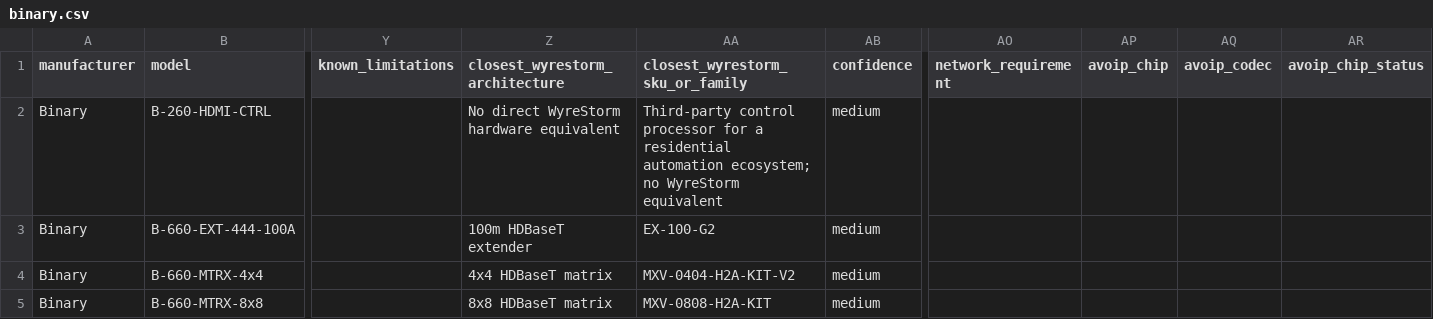
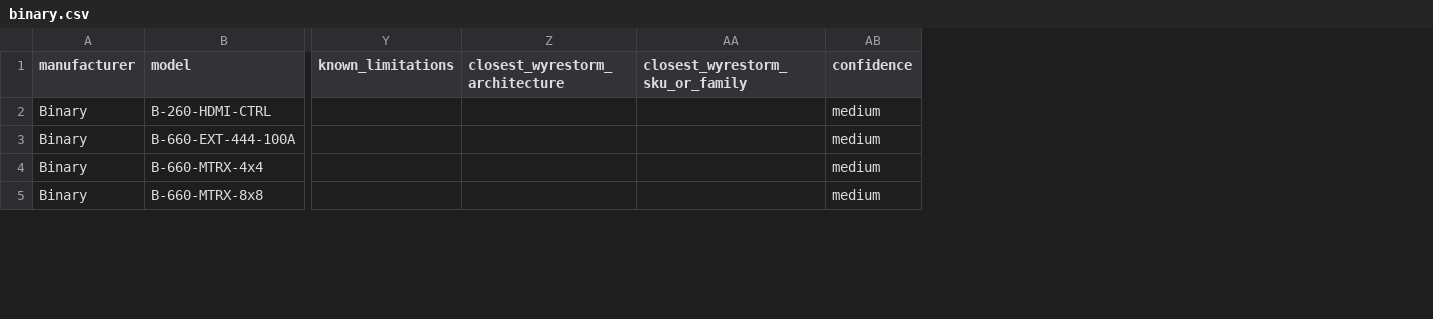
Before and after one commit to SteveTechApp/Wingman, a CSV file: data-sources/competitors/binary.csv, drawn as a sheet; only a part is shown, gaps mark what is left out; the diff covers the shown part only; the diff names each change by its address in the sheet, - before the commit and + after, or states it on an @@ line.

```diff
--- a/data-sources/competitors/binary.csv
+++ b/data-sources/competitors/binary.csv
-column AO (network_requirement), empty
-column AP (avoip_chip), empty
-column AQ (avoip_codec), empty
-column AR (avoip_chip_status), empty
-Z2 (closest_wyrestorm_architecture): No direct WyreStorm hardware equivalent
+Z2 (closest_wyrestorm_architecture): (empty)
-AA2 (closest_wyrestorm_sku_or_family): Third-party control processor for a residential automation ecosystem; no WyreStorm equivalent
+AA2 (closest_wyrestorm_sku_or_family): (empty)
-Z3 (closest_wyrestorm_architecture): 100m HDBaseT extender
+Z3 (closest_wyrestorm_architecture): (empty)
-AA3 (closest_wyrestorm_sku_or_family): EX-100-G2
+AA3 (closest_wyrestorm_sku_or_family): (empty)
-Z4 (closest_wyrestorm_architecture): 4x4 HDBaseT matrix
+Z4 (closest_wyrestorm_architecture): (empty)
-AA4 (closest_wyrestorm_sku_or_family): MXV-0404-H2A-KIT-V2
+AA4 (closest_wyrestorm_sku_or_family): (empty)
-Z5 (closest_wyrestorm_architecture): 8x8 HDBaseT matrix
+Z5 (closest_wyrestorm_architecture): (empty)
-AA5 (closest_wyrestorm_sku_or_family): MXV-0808-H2A-KIT
+AA5 (closest_wyrestorm_sku_or_family): (empty)
```
Also changed, not shown: 12 edited cells elsewhere in this file, 3 other files.
